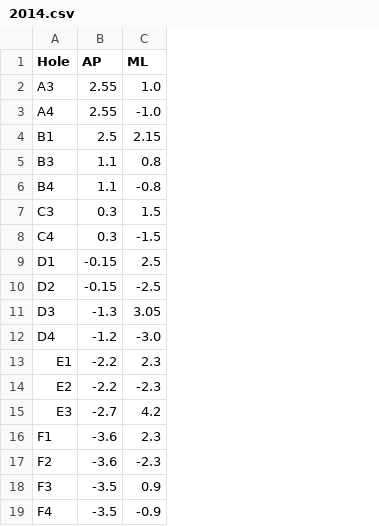
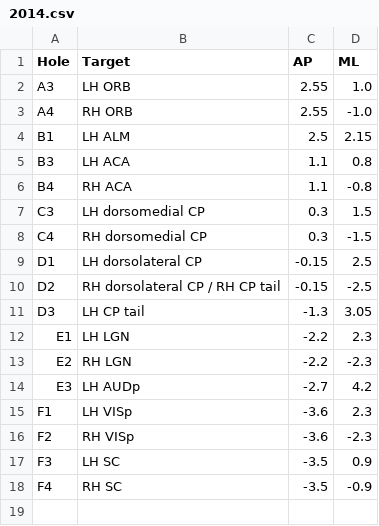
Before and after one commit to AllenInstitute/np_probe_targets, a CSV file: src/npc_shields/hole_coordinates/2014.csv, drawn as a sheet; removed rows and columns are numbered as before the commit, all else as after; the diff names each change by its address in the sheet, - before the commit and + after, or states it on an @@ line.

Commit message:
Add 2014 targets

```diff
--- a/src/npc_shields/hole_coordinates/2014.csv
+++ b/src/npc_shields/hole_coordinates/2014.csv
+column B (Target), rows 2-18: LH ORB | RH ORB | LH ALM | LH ACA | RH ACA | LH dorsomedial CP | RH dorsomedial CP | LH dorsolateral CP | RH dorsolateral CP / RH CP tail | LH CP tail | LH LGN | RH LGN | LH AUDp | LH VISp | RH VISp | LH SC | RH SC
-row 12: D4 | -1.2 | -3.0
```
